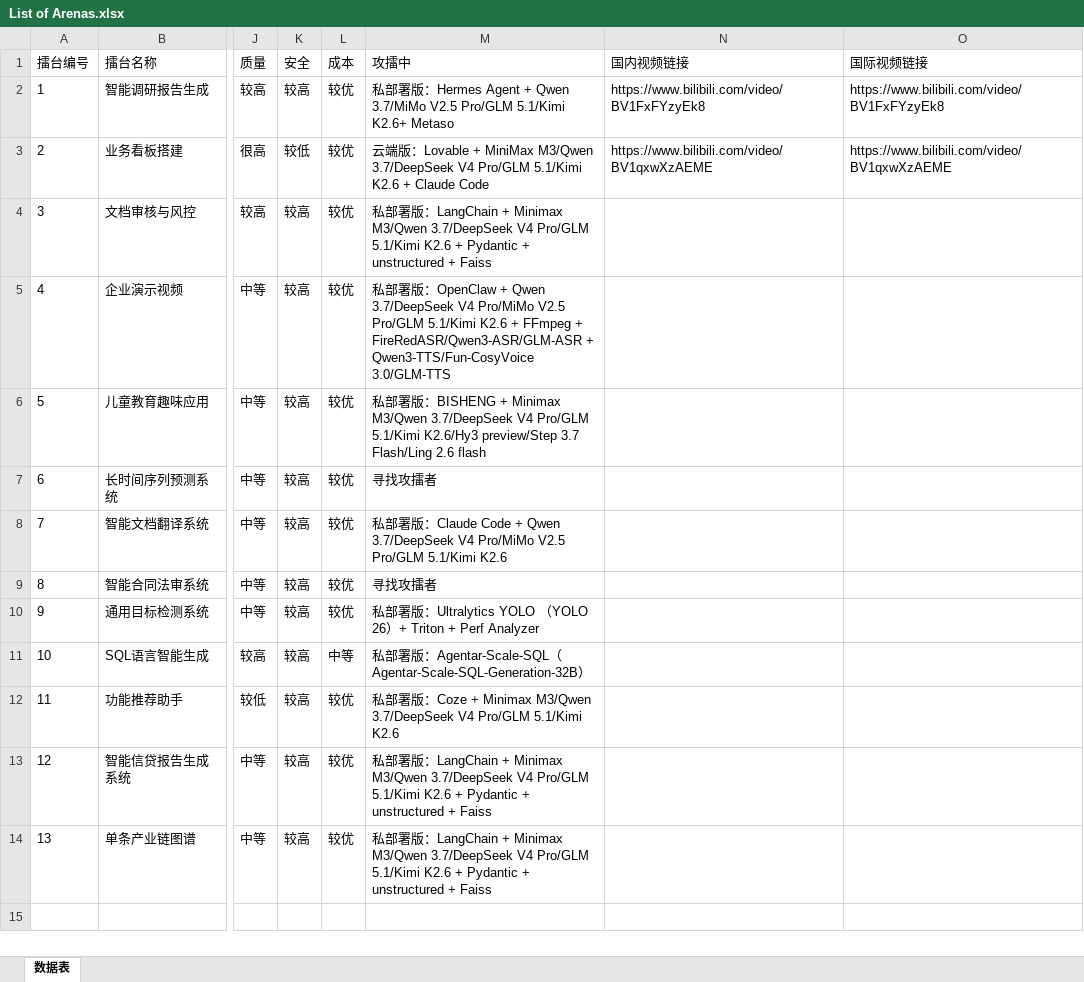
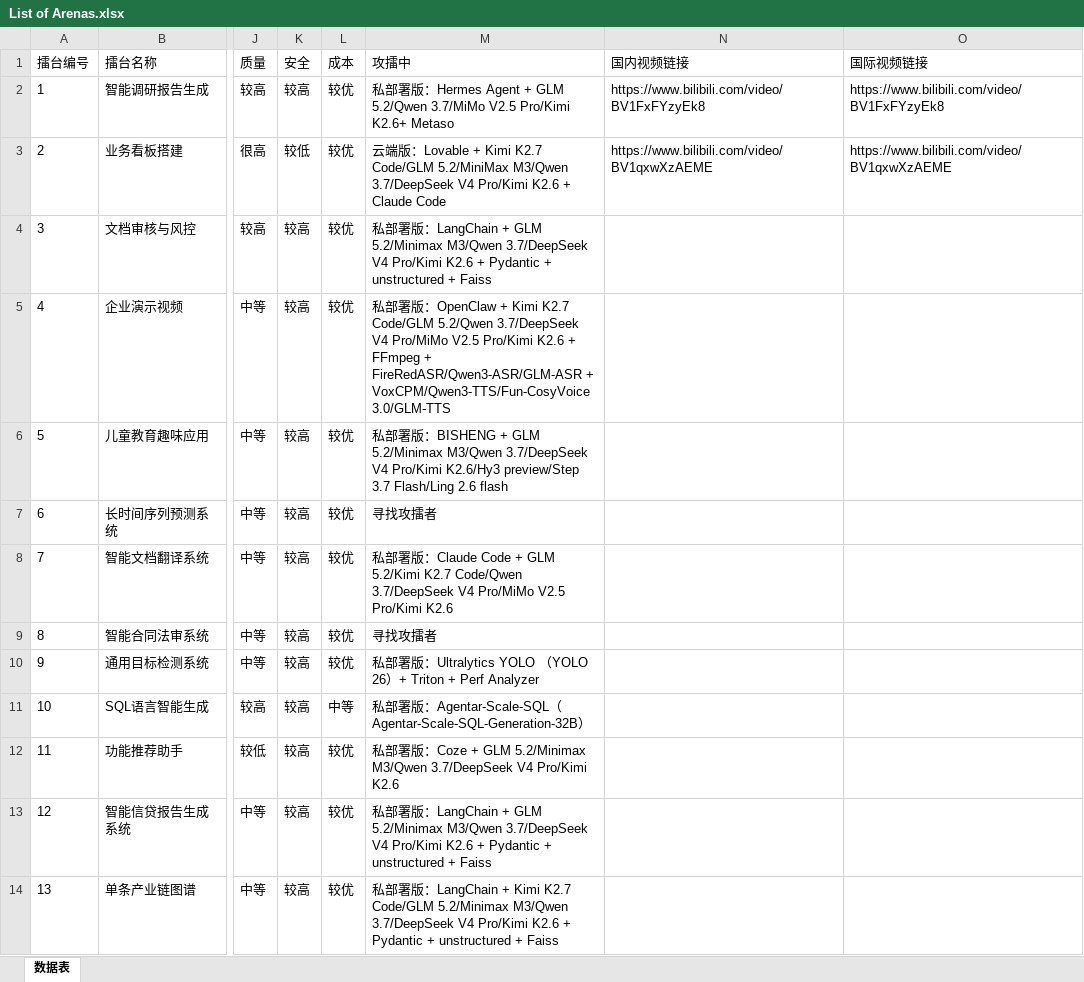
Before and after one commit to if2116/rw-playground, an Excel workbook: Content/Arena/List of Arenas.xlsx, sheet 数据表, drawn as a sheet; only a part is shown, gaps mark what is left out; values as stored, in another font and other column widths than the file's, no borders; the diff names each change by its address in the sheet, - before the commit and + after, or states it on an @@ line.

```diff
--- a/Content/Arena/List of Arenas.xlsx (sheet 数据表)
+++ b/Content/Arena/List of Arenas.xlsx (sheet 数据表)
-M2 (攻擂中): …Agent + Qwen 3.7/MiMo V2.5 Pro/GLM 5.1/Kimi K2.6+ Metaso
+M2 (攻擂中): …Agent + GLM 5.2/Qwen 3.7/MiMo V2.5 Pro/Kimi K2.6+ Metaso
-M3 (攻擂中): …Lovable + MiniMax M3/Qwen 3.7/DeepSeek V4 Pro/GLM 5.1/Kimi K2.6 +…
+M3 (攻擂中): …Lovable + Kimi K2.7 Code/GLM 5.2/MiniMax M3/Qwen 3.7/DeepSeek V4 Pro/Kimi K2.6 +…
-M4 (攻擂中): …LangChain + Minimax M3/Qwen 3.7/DeepSeek V4 Pro/GLM 5.1/Kimi K2.6 +…
+M4 (攻擂中): …LangChain + GLM 5.2/Minimax M3/Qwen 3.7/DeepSeek V4 Pro/Kimi K2.6 +…
-M5 (攻擂中): …OpenClaw + Qwen 3.7/DeepSeek V4 Pro/MiMo V2.5 Pro/GLM 5.1/Kimi K2.6 + FFmpeg + FireRedASR/Qwen3-ASR/GLM-ASR + Qwen3-TTS/Fun-CosyVoice 3.0/GLM-TTS
+M5 (攻擂中): …OpenClaw + Kimi K2.7 Code/GLM 5.2/Qwen 3.7/DeepSeek V4 Pro/MiMo V2.5 Pro/Kimi K2.6 + FFmpeg + FireRedASR/Qwen3-ASR/GLM-ASR + VoxCPM/Qwen3-TTS/Fun-CosyVoice 3.0/GLM-TTS
-M6 (攻擂中): …BISHENG + Minimax M3/Qwen 3.7/DeepSeek V4 Pro/GLM 5.1/Kimi K2.6/Hy3 preview/Step…
+M6 (攻擂中): …BISHENG + GLM 5.2/Minimax M3/Qwen 3.7/DeepSeek V4 Pro/Kimi K2.6/Hy3 preview/Step…
-M8 (攻擂中): …Code + Qwen 3.7/DeepSeek V4 Pro/MiMo V2.5 Pro/GLM 5.1/Kimi K2.6
+M8 (攻擂中): …Code + GLM 5.2/Kimi K2.7 Code/Qwen 3.7/DeepSeek V4 Pro/MiMo V2.5 Pro/Kimi K2.6
-M12 (攻擂中): …Coze + Minimax M3/Qwen 3.7/DeepSeek V4 Pro/GLM 5.1/Kimi K2.6
+M12 (攻擂中): …Coze + GLM 5.2/Minimax M3/Qwen 3.7/DeepSeek V4 Pro/Kimi K2.6
-M13 (攻擂中): …LangChain + Minimax M3/Qwen 3.7/DeepSeek V4 Pro/GLM 5.1/Kimi K2.6 +…
+M13 (攻擂中): …LangChain + GLM 5.2/Minimax M3/Qwen 3.7/DeepSeek V4 Pro/Kimi K2.6 +…
-M14 (攻擂中): …LangChain + Minimax M3/Qwen 3.7/DeepSeek V4 Pro/GLM 5.1/Kimi K2.6 +…
+M14 (攻擂中): …LangChain + Kimi K2.7 Code/GLM 5.2/Minimax M3/Qwen 3.7/DeepSeek V4 Pro/Kimi K2.6 +…
```
Also changed, not shown: 56 other files.
